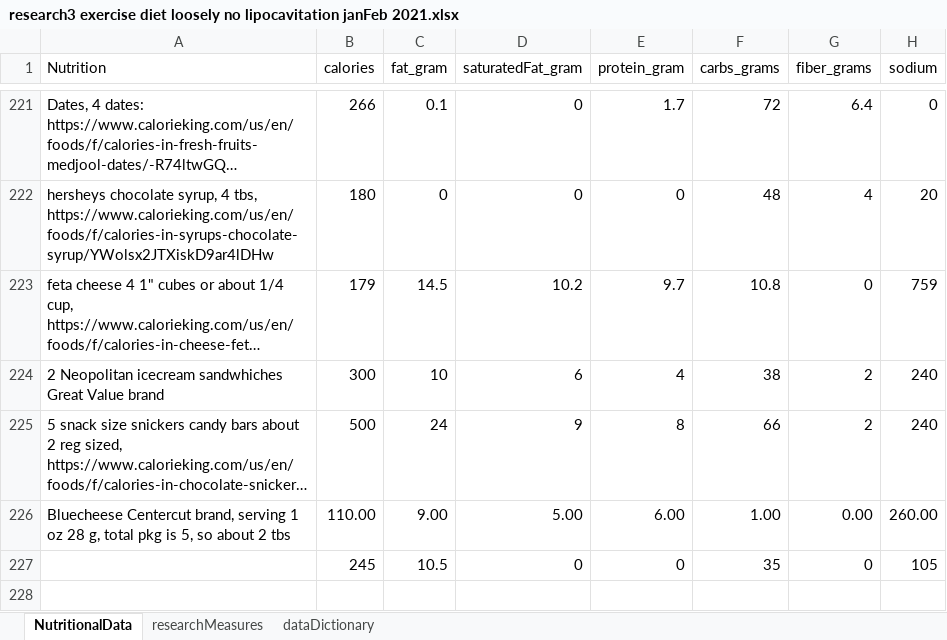
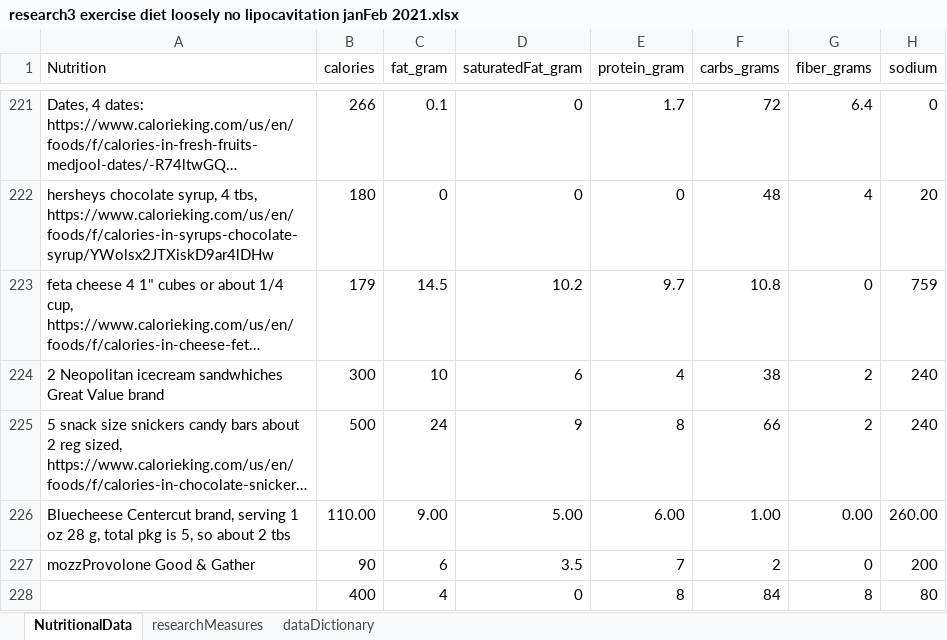
Before and after one commit to JanJanJan2018/lipocavitation-dieting-exercise-21-day-research, an Excel workbook: research3 exercise diet loosely no lipocavitation janFeb 2021.xlsx, sheet NutritionalData, drawn as a sheet; only a part is shown, gaps mark what is left out; long unchanged cells end in …; values as stored, in another font and other column widths than the file's, no borders; 1 other sheet too large or unreadable and not compared; removed rows and columns are numbered as before the commit, all else as after; the diff names each change by its address in the sheet, - before the commit and + after, or states it on an @@ line.

```diff
--- a/research3 exercise diet loosely no lipocavitation janFeb 2021.xlsx (sheet NutritionalData)
+++ b/research3 exercise diet loosely no lipocavitation janFeb 2021.xlsx (sheet NutritionalData)
-row 227:  | 245 | 10.5 | 0 | 0 | 35 | 0 | 105
+row 227: mozzProvolone Good & Gather | 90 | 6 | 3.5 | 7 | 2 | 0 | 200
+row 228:  | 400 | 4 | 0 | 8 | 84 | 8 | 80
```
Also changed, not shown: sheet researchMeasures.
